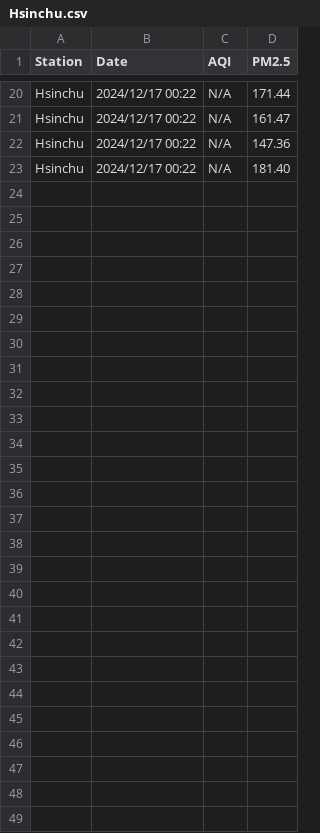
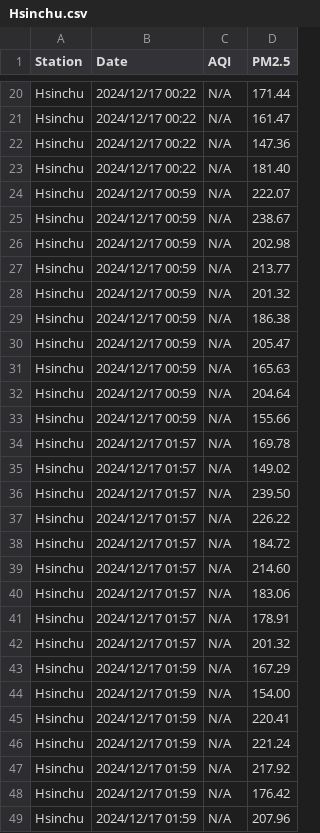
Before and after one commit to pianoholic0120/IoT, a CSV file: Computer/air_quality/Hsinchu.csv, drawn as a sheet; only a part is shown, gaps mark what is left out.

```diff
--- a/Computer/air_quality/Hsinchu.csv
+++ b/Computer/air_quality/Hsinchu.csv
@@ -23 +23,27 @@ Hsinchu,2024/12/17 00:22,N/A,147.36
 Hsinchu,2024/12/17 00:22,N/A,181.40
+Hsinchu,2024/12/17 00:59,N/A,222.07
+Hsinchu,2024/12/17 00:59,N/A,238.67
+Hsinchu,2024/12/17 00:59,N/A,202.98
+Hsinchu,2024/12/17 00:59,N/A,213.77
+Hsinchu,2024/12/17 00:59,N/A,201.32
+Hsinchu,2024/12/17 00:59,N/A,186.38
+Hsinchu,2024/12/17 00:59,N/A,205.47
+Hsinchu,2024/12/17 00:59,N/A,165.63
+Hsinchu,2024/12/17 00:59,N/A,204.64
+Hsinchu,2024/12/17 00:59,N/A,155.66
+Hsinchu,2024/12/17 01:57,N/A,169.78
+Hsinchu,2024/12/17 01:57,N/A,149.02
+Hsinchu,2024/12/17 01:57,N/A,239.50
+Hsinchu,2024/12/17 01:57,N/A,226.22
+Hsinchu,2024/12/17 01:57,N/A,184.72
+Hsinchu,2024/12/17 01:57,N/A,214.60
+Hsinchu,2024/12/17 01:57,N/A,183.06
+Hsinchu,2024/12/17 01:57,N/A,178.91
+Hsinchu,2024/12/17 01:57,N/A,201.32
+Hsinchu,2024/12/17 01:59,N/A,167.29
+Hsinchu,2024/12/17 01:59,N/A,154.00
+Hsinchu,2024/12/17 01:59,N/A,220.41
+Hsinchu,2024/12/17 01:59,N/A,221.24
+Hsinchu,2024/12/17 01:59,N/A,217.92
+Hsinchu,2024/12/17 01:59,N/A,176.42
+Hsinchu,2024/12/17 01:59,N/A,207.96
```
Also changed, not shown: 7 other files.
